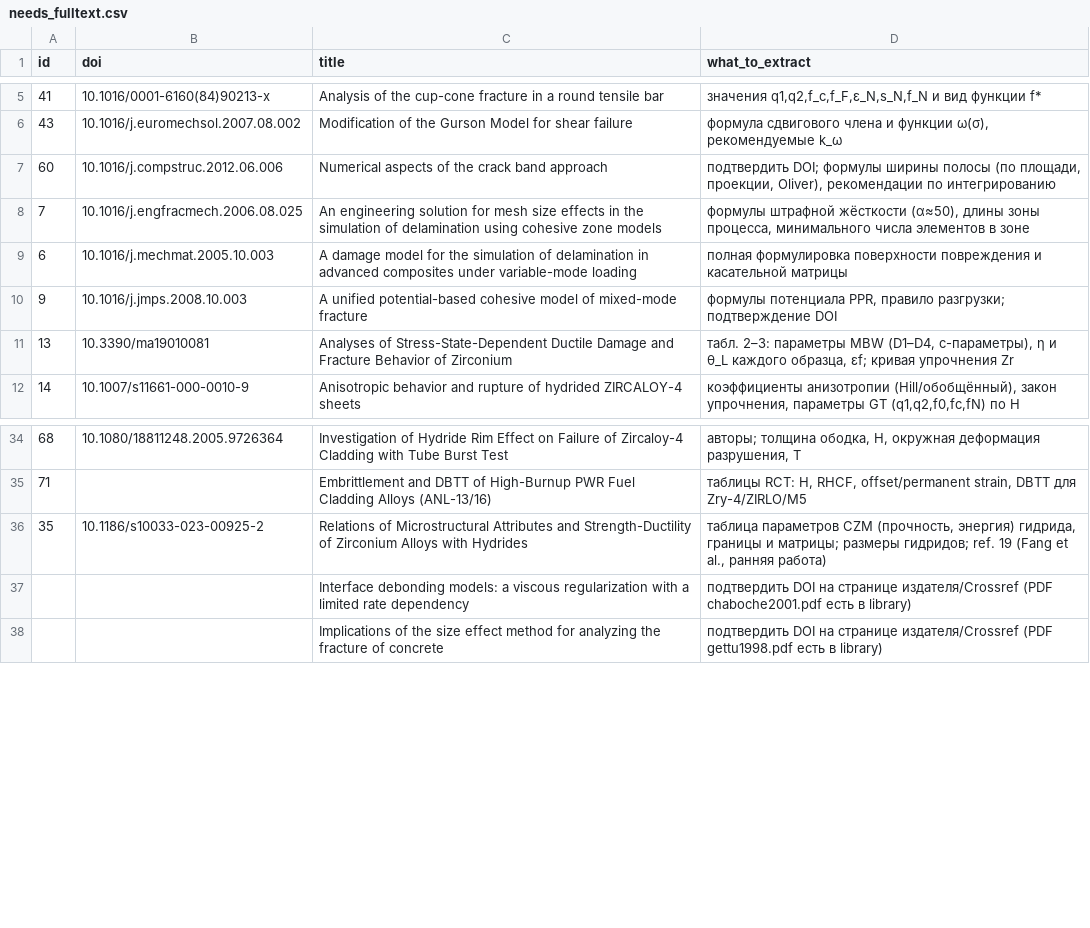
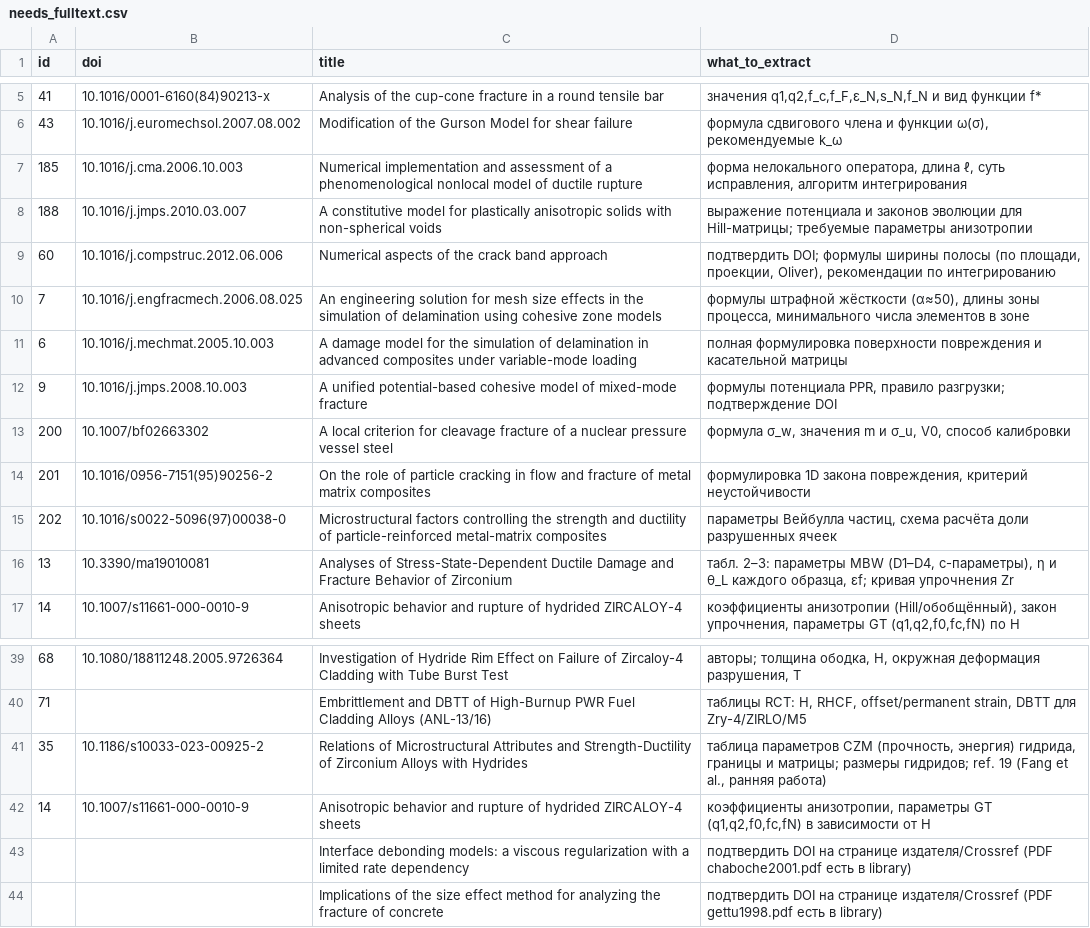
Before and after one commit to Zirconium-lover/library, a CSV file: biblio/needs_fulltext.csv, drawn as a sheet; only a part is shown, gaps mark what is left out; the diff names each change by its address in the sheet, - before the commit and + after, or states it on an @@ line.

```diff
--- a/biblio/needs_fulltext.csv
+++ b/biblio/needs_fulltext.csv
+row 7: 185 | 10.1016/j.cma.2006.10.003 | Numerical implementation and assessment of a phenomenological nonlocal model of ductile rupture | форма нелокального оператора, длина ℓ, суть исправления, алгоритм интегрирования
+row 8: 188 | 10.1016/j.jmps.2010.03.007 | A constitutive model for plastically anisotropic solids with non-spherical voids | выражение потенциала и законов эволюции для Hill-матрицы; требуемые параметры анизотропии
+row 13: 200 | 10.1007/bf02663302 | A local criterion for cleavage fracture of a nuclear pressure vessel steel | формула σ_w, значения m и σ_u, V0, способ калибровки
+row 14: 201 | 10.1016/0956-7151(95)90256-2 | On the role of particle cracking in flow and fracture of metal matrix composites | формулировка 1D закона повреждения, критерий неустойчивости
+row 15: 202 | 10.1016/s0022-5096(97)00038-0 | Microstructural factors controlling the strength and ductility of particle-reinforced metal-matrix composites | параметры Вейбулла частиц, схема расчёта доли разрушенных ячеек
+row 42: 14 | 10.1007/s11661-000-0010-9 | Anisotropic behavior and rupture of hydrided ZIRCALOY-4 sheets | коэффициенты анизотропии, параметры GT (q1,q2,f0,fc,fN) в зависимости от H
```
Also changed, not shown: biblio/parts/D11.unverified.csv, biblio/parts/D14.needs.csv, 9 other files.
